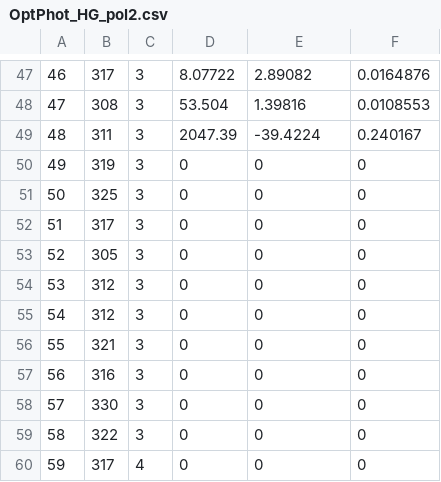
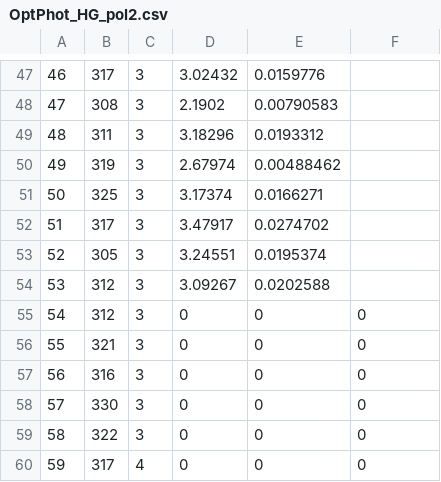
Before and after one commit to 92Luke92/LimadouHEPD, a CSV file: Tools/MC2Lvl0/data/OptPhot_HG_pol2.csv, drawn as a sheet; only a part is shown, gaps mark what is left out; the diff covers the shown part only.

```diff
--- a/Tools/MC2Lvl0/data/OptPhot_HG_pol2.csv
+++ b/Tools/MC2Lvl0/data/OptPhot_HG_pol2.csv
@@ -47,9 +47,9 @@
-46, 317, 3, 8.07722, 2.89082, 0.0164876
-47, 308, 3, 53.504, 1.39816, 0.0108553
-48, 311, 3, 2047.39, -39.4224, 0.240167
-49, 319, 3, 0, 0, 0
-50, 325, 3, 0, 0, 0
-51, 317, 3, 0, 0, 0
-52, 305, 3, 0, 0, 0
-53, 312, 3, 0, 0, 0
+46, 317, 3, 3.02432, 0.0159776
+47, 308, 3, 2.1902, 0.00790583
+48, 311, 3, 3.18296, 0.0193312
+49, 319, 3, 2.67974, 0.00488462
+50, 325, 3, 3.17374, 0.0166271
+51, 317, 3, 3.47917, 0.0274702
+52, 305, 3, 3.24551, 0.0195374
+53, 312, 3, 3.09267, 0.0202588
 54, 312, 3, 0, 0, 0
```
Also changed, not shown: 83 edited cells elsewhere in this file, 1 other file.
